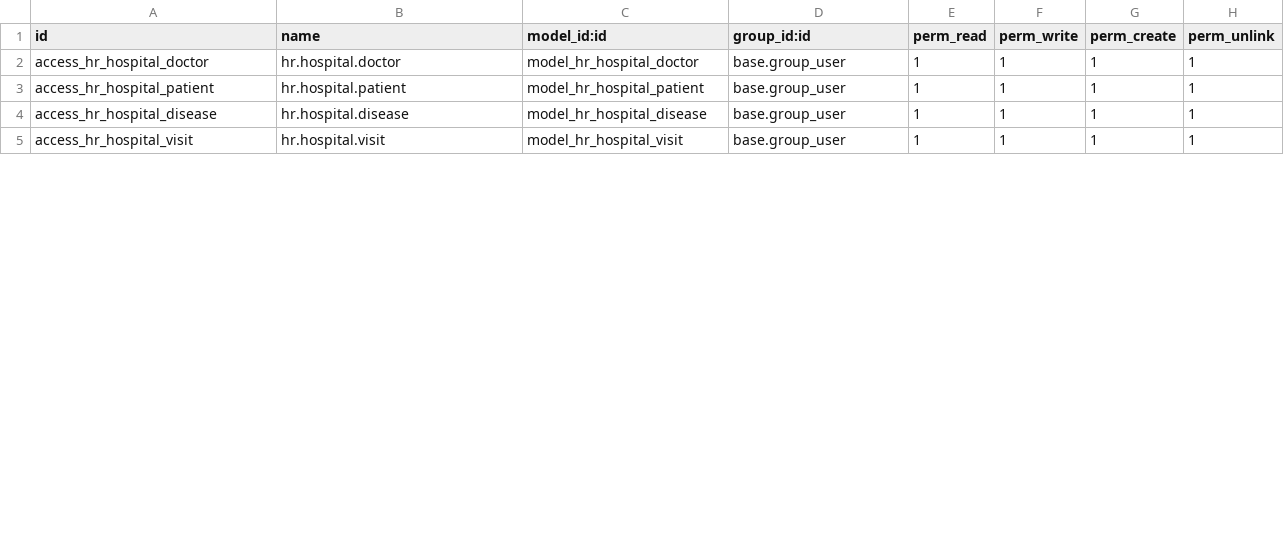
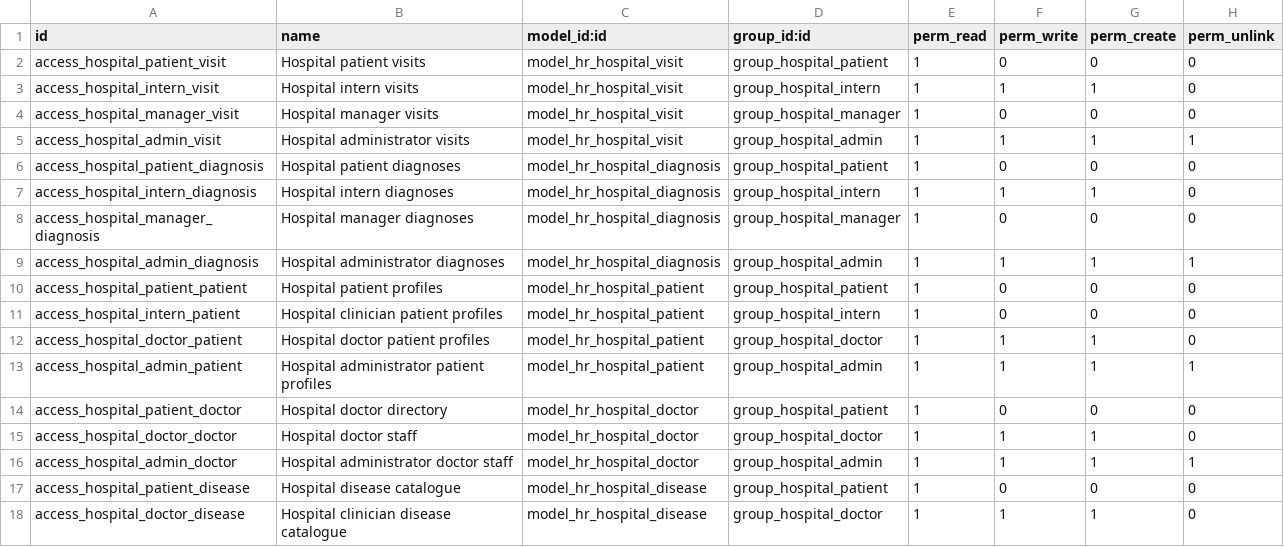
Before and after one commit to OleksandrSorokin/odoo17-training-addons, a CSV file: hr_hospital/security/ir.model.access.csv, drawn as a sheet; only a part is shown; the diff covers the shown part only.

```diff
--- a/hr_hospital/security/ir.model.access.csv
+++ b/hr_hospital/security/ir.model.access.csv
@@ -1,5 +1,18 @@
 id,name,model_id:id,group_id:id,perm_read,perm_write,perm_create,perm_unlink
-access_hr_hospital_doctor,hr.hospital.doctor,model_hr_hospital_doctor,base.group_user,1,1,1,1
-access_hr_hospital_patient,hr.hospital.patient,model_hr_hospital_patient,base.group_user,1,1,1,1
-access_hr_hospital_disease,hr.hospital.disease,model_hr_hospital_disease,base.group_user,1,1,1,1
-access_hr_hospital_visit,hr.hospital.visit,model_hr_hospital_visit,base.group_user,1,1,1,1
+access_hospital_patient_visit,Hospital patient visits,model_hr_hospital_visit,group_hospital_patient,1,0,0,0
+access_hospital_intern_visit,Hospital intern visits,model_hr_hospital_visit,group_hospital_intern,1,1,1,0
+access_hospital_manager_visit,Hospital manager visits,model_hr_hospital_visit,group_hospital_manager,1,0,0,0
+access_hospital_admin_visit,Hospital administrator visits,model_hr_hospital_visit,group_hospital_admin,1,1,1,1
+access_hospital_patient_diagnosis,Hospital patient diagnoses,model_hr_hospital_diagnosis,group_hospital_patient,1,0,0,0
+access_hospital_intern_diagnosis,Hospital intern diagnoses,model_hr_hospital_diagnosis,group_hospital_intern,1,1,1,0
+access_hospital_manager_diagnosis,Hospital manager diagnoses,model_hr_hospital_diagnosis,group_hospital_manager,1,0,0,0
+access_hospital_admin_diagnosis,Hospital administrator diagnoses,model_hr_hospital_diagnosis,group_hospital_admin,1,1,1,1
+access_hospital_patient_patient,Hospital patient profiles,model_hr_hospital_patient,group_hospital_patient,1,0,0,0
+access_hospital_intern_patient,Hospital clinician patient profiles,model_hr_hospital_patient,group_hospital_intern,1,0,0,0
+access_hospital_doctor_patient,Hospital doctor patient profiles,model_hr_hospital_patient,group_hospital_doctor,1,1,1,0
+access_hospital_admin_patient,Hospital administrator patient profiles,model_hr_hospital_patient,group_hospital_admin,1,1,1,1
+access_hospital_patient_doctor,Hospital doctor directory,model_hr_hospital_doctor,group_hospital_patient,1,0,0,0
+access_hospital_doctor_doctor,Hospital doctor staff,model_hr_hospital_doctor,group_hospital_doctor,1,1,1,0
+access_hospital_admin_doctor,Hospital administrator doctor staff,model_hr_hospital_doctor,group_hospital_admin,1,1,1,1
+access_hospital_patient_disease,Hospital disease catalogue,model_hr_hospital_disease,group_hospital_patient,1,0,0,0
+access_hospital_doctor_disease,Hospital clinician disease catalogue,model_hr_hospital_disease,group_hospital_doctor,1,1,1,0
```
Also changed, not shown: 1 added row and 10 edited cells elsewhere in this file, 54 other files.
